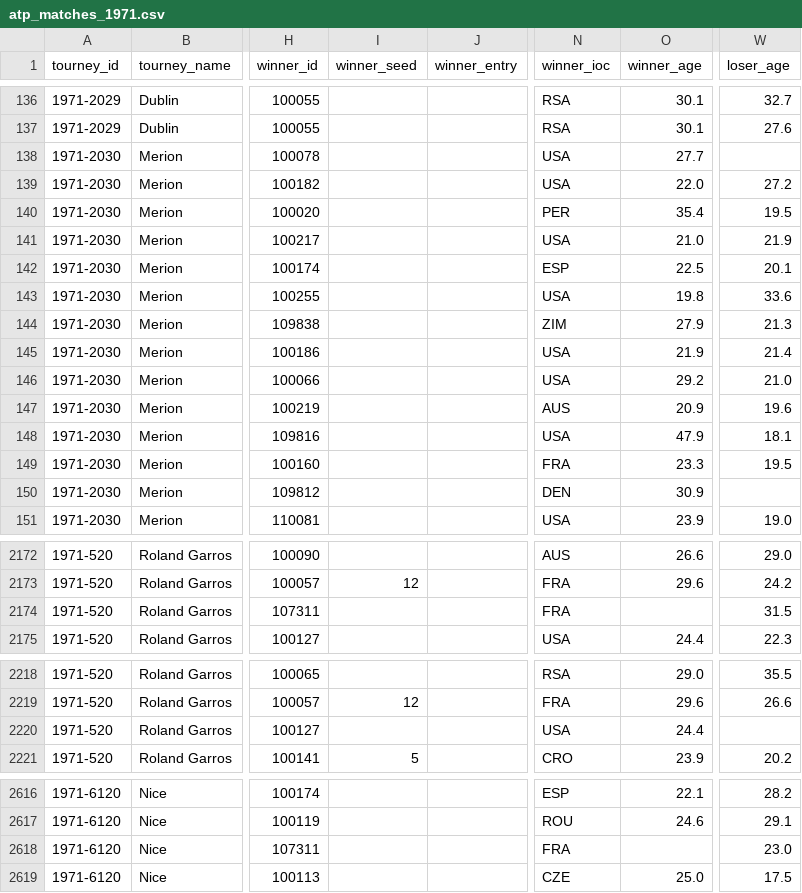
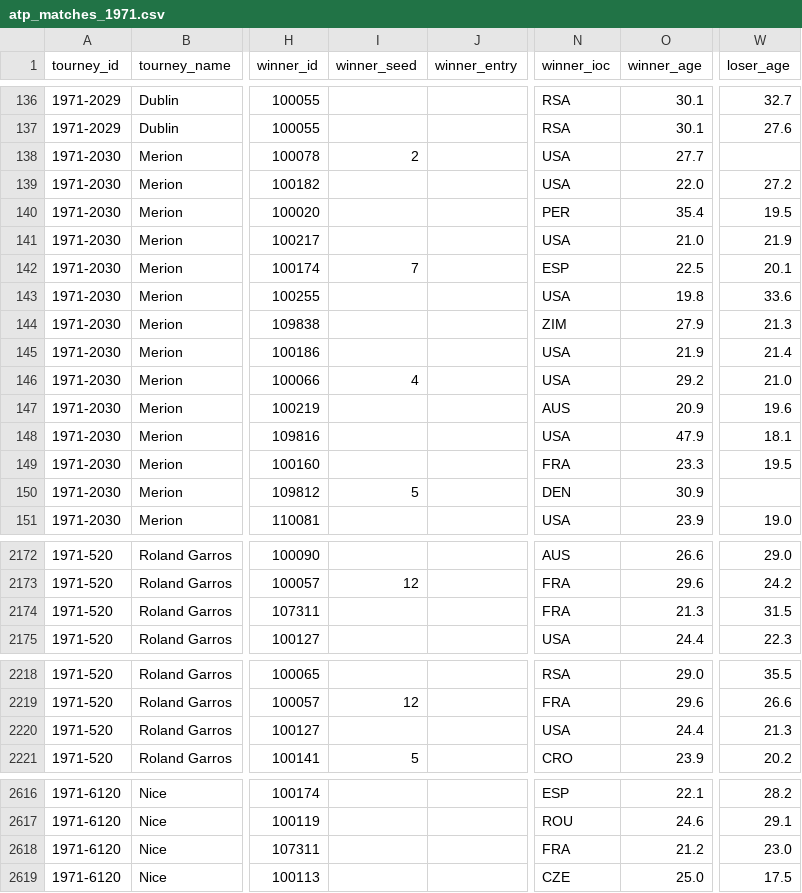
Before and after one commit to JeffSackmann/tennis_atp, a CSV file: atp_matches_1971.csv, drawn as a sheet; only a part is shown, gaps mark what is left out; the diff covers the shown part only; the diff names each change by its address in the sheet, - before the commit and + after, or states it on an @@ line.

Commit message:
1971 merion fixes
add seeds, mixxing fitzgibbon-barthes score, one tiebreak score

```diff
--- a/atp_matches_1971.csv
+++ b/atp_matches_1971.csv
-I138 (winner_seed): (empty)
+I138 (winner_seed): 2
-I142 (winner_seed): (empty)
+I142 (winner_seed): 7
-I146 (winner_seed): (empty)
+I146 (winner_seed): 4
-I150 (winner_seed): (empty)
+I150 (winner_seed): 5
-O2174 (winner_age): (empty)
+O2174 (winner_age): 21.3
-W2220 (loser_age): (empty)
+W2220 (loser_age): 21.3
-O2618 (winner_age): (empty)
+O2618 (winner_age): 21.2
```
Also changed, not shown: 32 edited cells elsewhere in this file.
